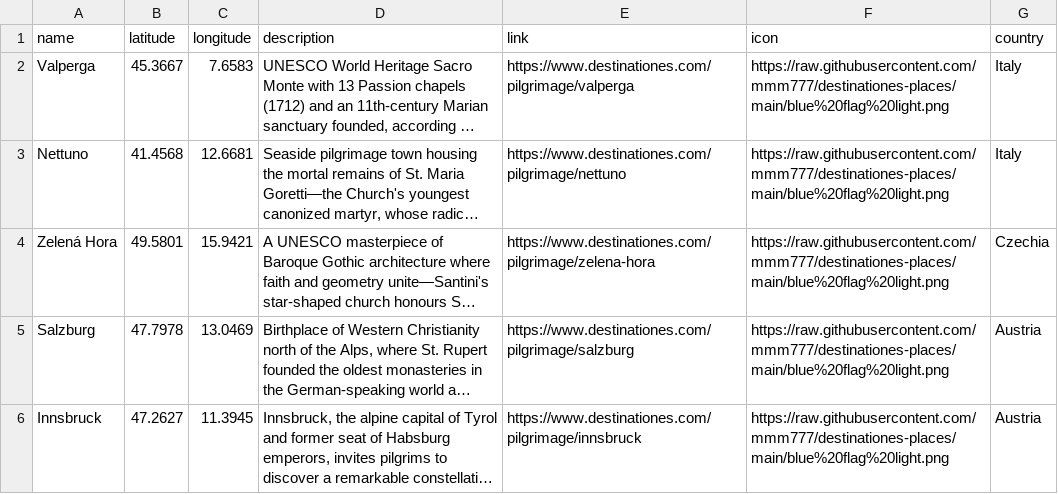
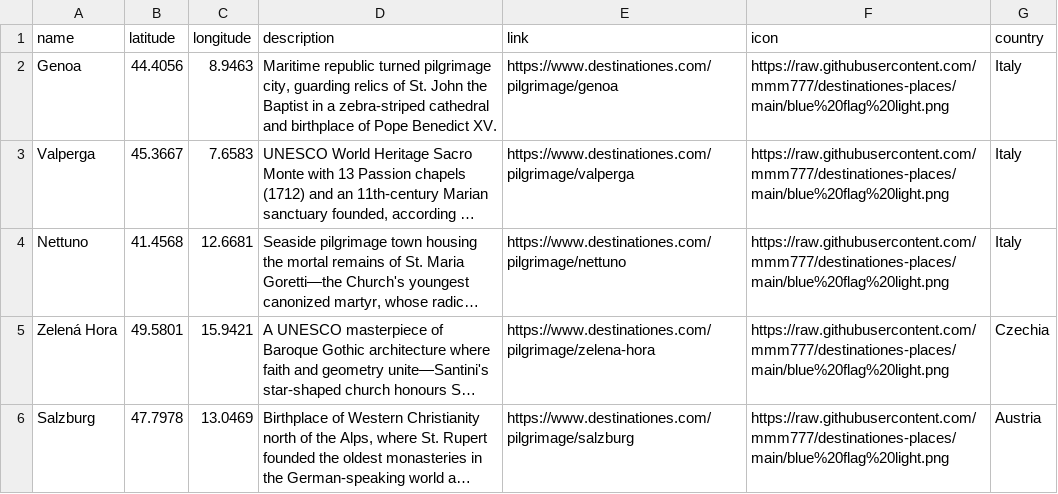
Before and after one commit to mmm777/destinationes-places, a CSV file: places.csv, drawn as a sheet; only a part is shown; the shorter side is filled out with more unchanged rows; long unchanged cells end in …; the diff names each change by its address in the sheet, - before the commit and + after, or states it on an @@ line.

Commit message:
Update places.csv - 301 places - 2025-12-22 07:18

```diff
--- a/places.csv
+++ b/places.csv
+row 2: Genoa | 44.4056 | 8.9463 | Maritime republic turned pilgrimage city, guarding relics of St. John the Baptist in a zebra-striped cathedral and birthplace of Pope Benedict XV. | https://www.destinationes.com/pilgrimage/genoa | https://raw.githubusercontent.com/mmm777/destinationes-places/main/blue%20flag%20light.png | Italy
```
